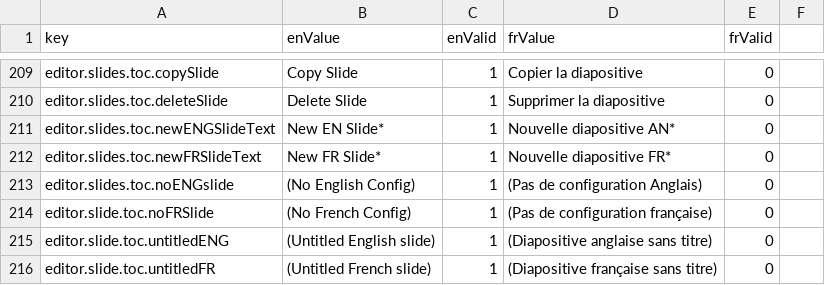
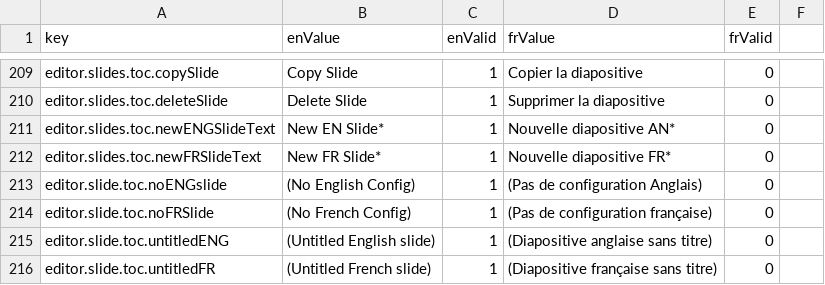
Before and after one commit to ramp4-pcar4/storylines-editor, a CSV file: src/lang/lang.csv, drawn as a sheet; only a part is shown, gaps mark what is left out.

Commit message:
add truncate directive, modularize slide toc buttons

```diff
--- a/src/lang/lang.csv
+++ b/src/lang/lang.csv
@@ -212,3 +212,3 @@ editor.slides.toc.newENGSlideText,New EN Slide*,1,Nouvelle diapositive AN*,0
 editor.slides.toc.newFRSlideText,New FR Slide*,1,Nouvelle diapositive FR*,0
-editor.slides.toc.noENGslide,(No English Config),1,(Pas de configuration Anglais),0
+editor.slide.toc.noENGslide,(No English Config),1,(Pas de configuration Anglais),0
 editor.slide.toc.noFRSlide,(No French Config),1,(Pas de configuration française),0
```
Also changed, not shown: 5 other files.
